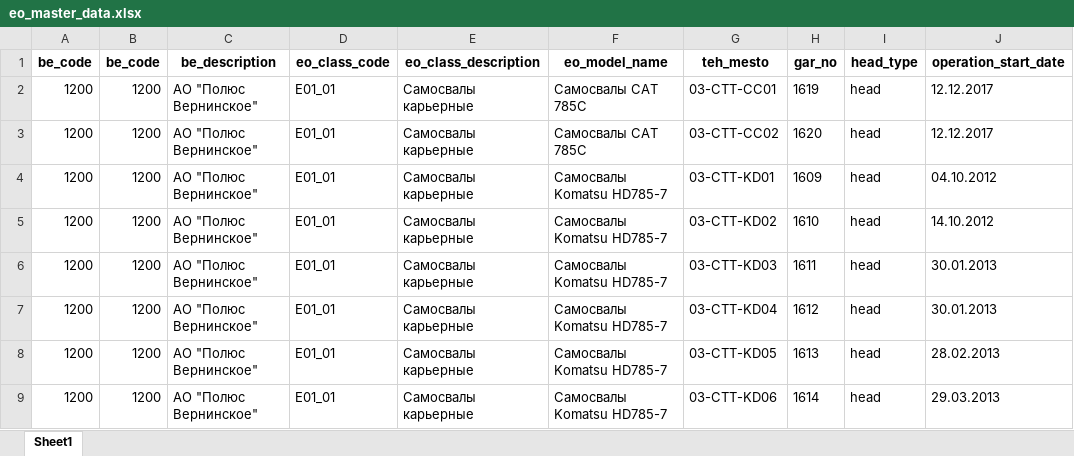
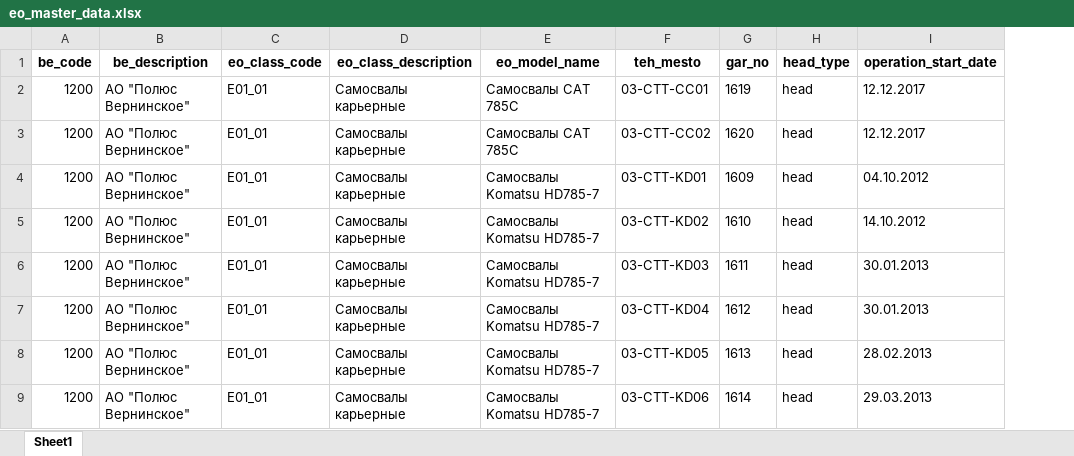
Before and after one commit to Zhenya1975/bdo_v1, an Excel workbook: downloads/eo_master_data.xlsx, sheet Sheet1, drawn as a sheet; only a part is shown; values as stored, in another font and other column widths than the file's, no borders; the diff names each change by its address in the sheet, - before the commit and + after, or states it on an @@ line.

```diff
--- a/downloads/eo_master_data.xlsx (sheet Sheet1)
+++ b/downloads/eo_master_data.xlsx (sheet Sheet1)
-column B (be_code), rows 2-9: all 1200
```
Also changed, not shown: 8 other files.
